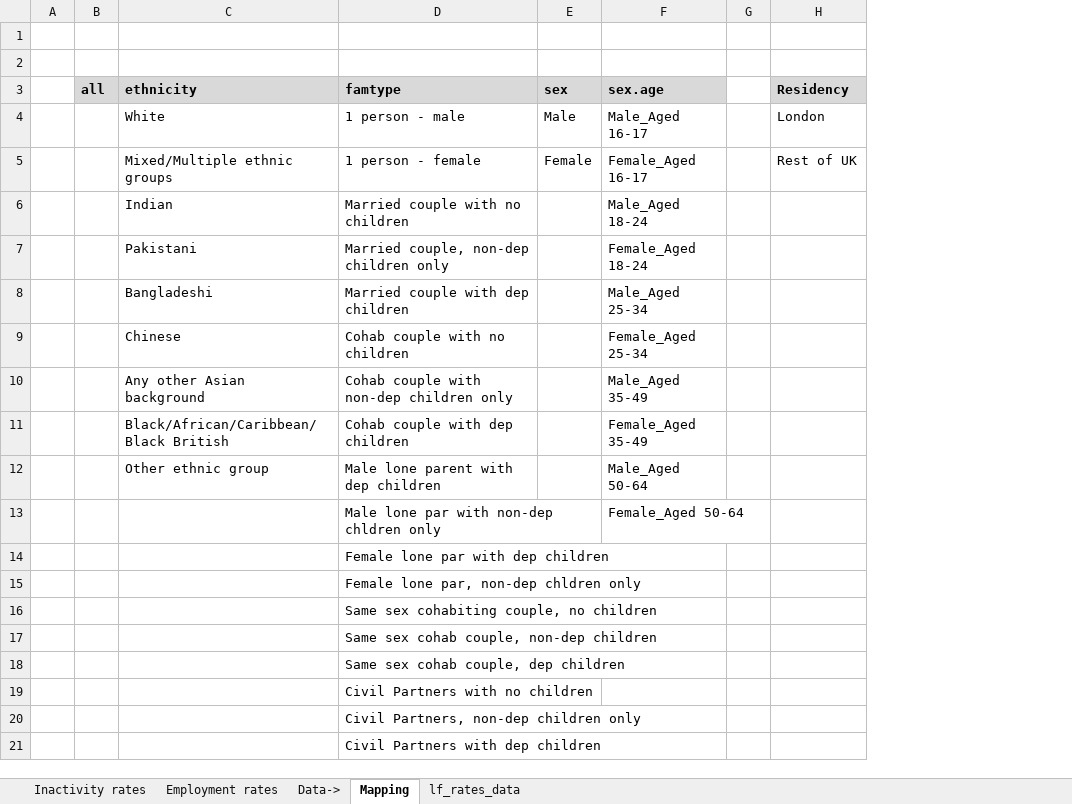
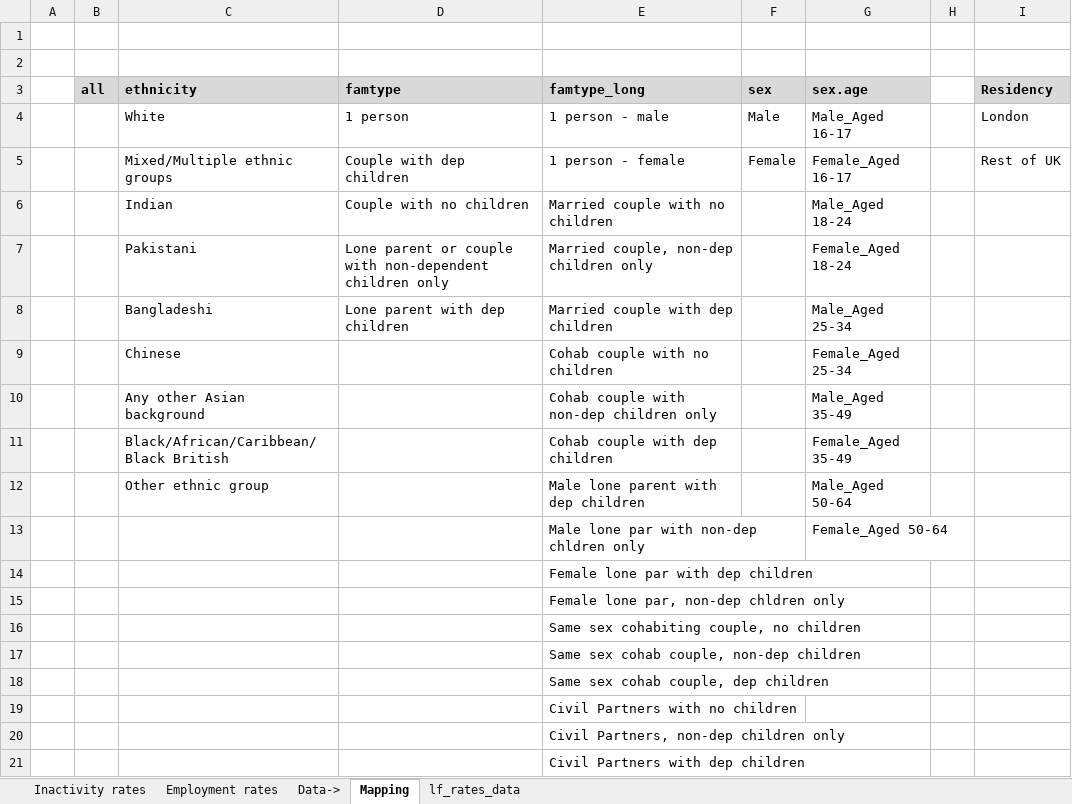
Before and after one commit to ammar-gla/childcare, an Excel workbook: OUTPUT/DATA/Parental labour market rates.xlsx, sheet Mapping, drawn as a sheet; values as stored, in another font and other column widths than the file's, no borders; addresses are those after the commit; the diff names each change by its address in the sheet, - before the commit and + after, or states it on an @@ line.

```diff
--- a/OUTPUT/DATA/Parental labour market rates.xlsx (sheet Mapping)
+++ b/OUTPUT/DATA/Parental labour market rates.xlsx (sheet Mapping)
+column D (famtype), rows 4-8: 1 person | Couple with dep children | Couple with no children | Lone parent or couple with non-dependent children only | Lone parent with dep children
-E3: famtype
+E3: famtype_long
```
Also changed, not shown: sheet lf_rates_data, sheet Employment rates, sheet Inactivity rates, hidden cells, 2 other files.
